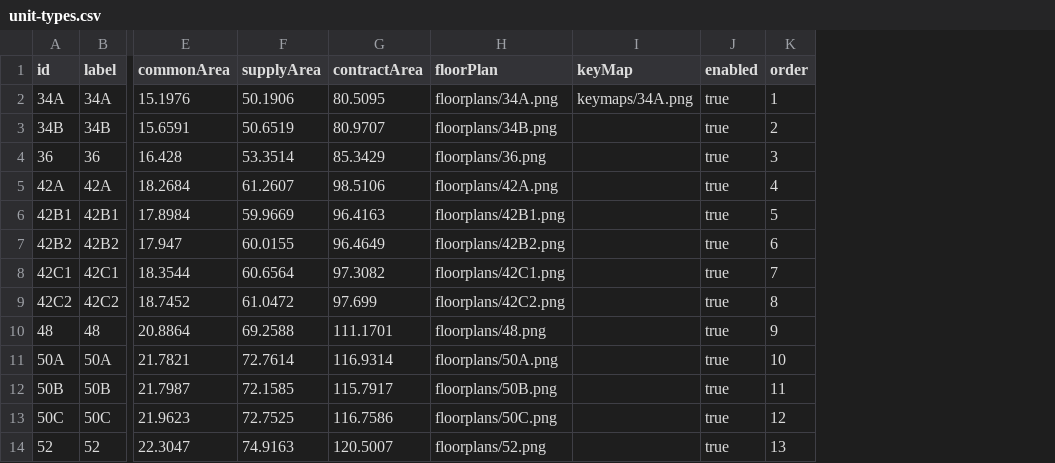
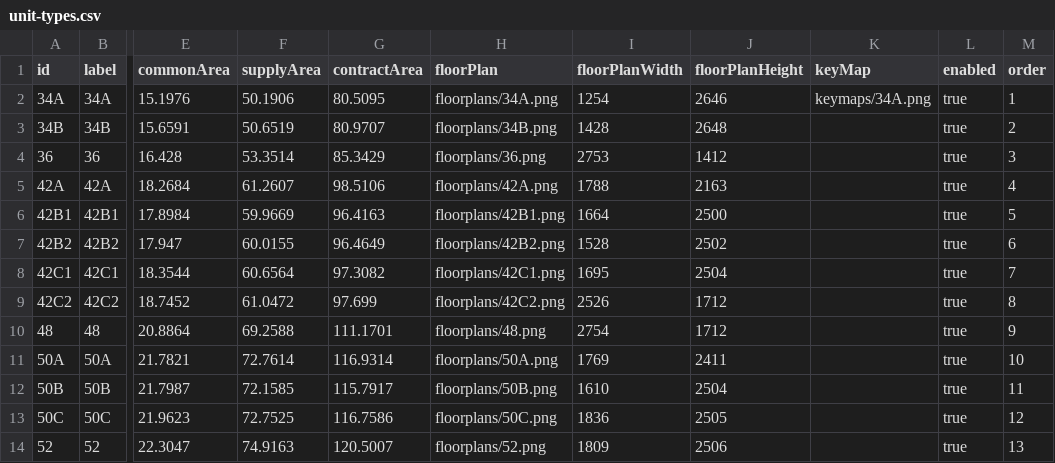
Before and after one commit to pyodep/hillstate, a CSV file: public/client/datasets/unit-types.csv, drawn as a sheet; only a part is shown, gaps mark what is left out; the diff names each change by its address in the sheet, - before the commit and + after, or states it on an @@ line.

```diff
--- a/public/client/datasets/unit-types.csv
+++ b/public/client/datasets/unit-types.csv
+column I (floorPlanWidth), rows 2-14: 1254 | 1428 | 2753 | 1788 | 1664 | 1528 | 1695 | 2526 | 2754 | 1769 | 1610 | 1836 | 1809
+column J (floorPlanHeight), rows 2-14: 2646 | 2648 | 1412 | 2163 | 2500 | 2502 | 2504 | 1712 | 1712 | 2411 | 2504 | 2505 | 2506
```
Also changed, not shown: 9 other files.
